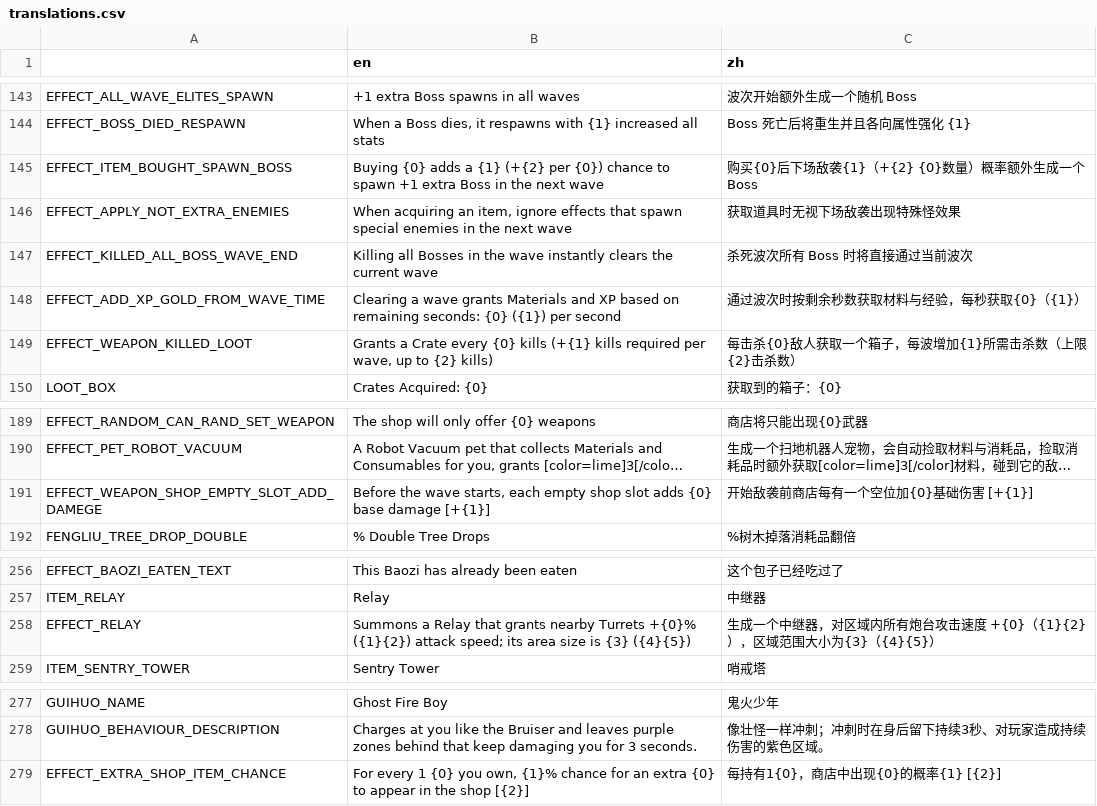
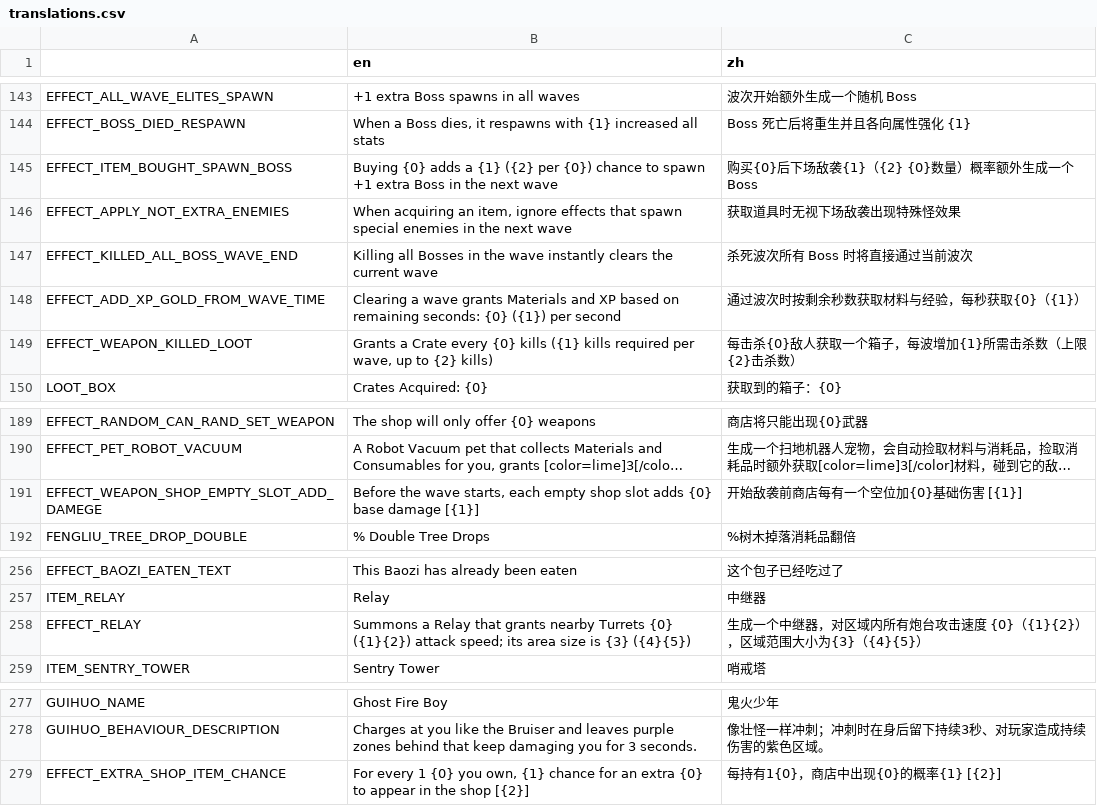
Before and after one commit to FengLiuFeseliud/Brotato-FengAddMods, a CSV file: translations/translations.csv, drawn as a sheet; only a part is shown, gaps mark what is left out; long unchanged cells end in …; the diff names each change by its address in the sheet, - before the commit and + after, or states it on an @@ line.

```diff
--- a/translations/translations.csv
+++ b/translations/translations.csv
-B145 (en): …a {1} (+{2} per {0})…
+B145 (en): …a {1} ({2} per {0})…
-C145 (zh): 购买{0}后下场敌袭{1}（+{2} {0}数量）概率额外生成一个 Boss
+C145 (zh): 购买{0}后下场敌袭{1}（{2} {0}数量）概率额外生成一个 Boss
-B149 (en): …{0} kills (+{1} kills required…
+B149 (en): …{0} kills ({1} kills required…
-B191 (en): …base damage [+{1}]
+B191 (en): …base damage [{1}]
-C191 (zh): 开始敌袭前商店每有一个空位加{0}基础伤害 [+{1}]
+C191 (zh): 开始敌袭前商店每有一个空位加{0}基础伤害 [{1}]
-B258 (en): …nearby Turrets +{0}% ({1}{2}) attack…
+B258 (en): …nearby Turrets {0} ({1}{2}) attack…
-C258 (zh): …击速度 +{0}（{1}{2}），…
+C258 (zh): …击速度 {0}（{1}{2}），…
-B279 (en): …you own, {1}% chance for…
+B279 (en): …you own, {1} chance for…
```
Also changed, not shown: 29 other files.
